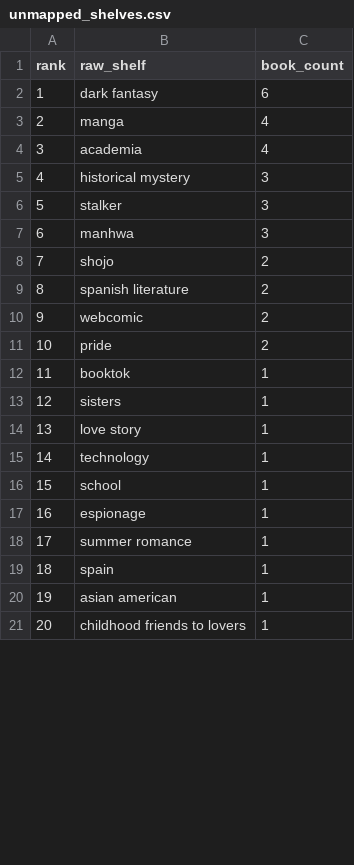
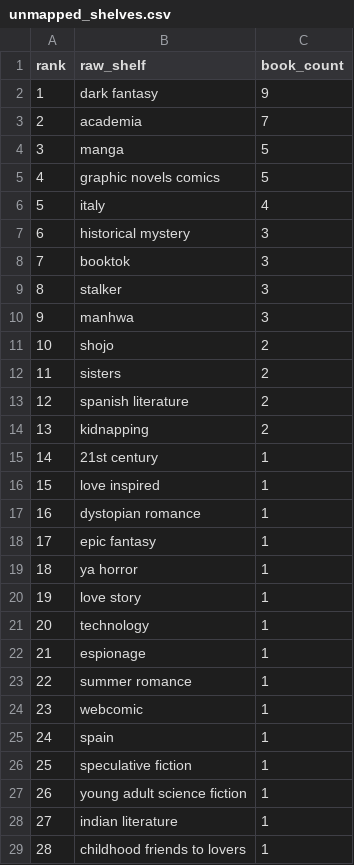
Before and after one commit to mariah32p/threnne-analytics, a CSV file: data/exports/unmapped_shelves.csv, drawn as a sheet; only a part is shown; removed rows and columns are numbered as before the commit, all else as after; the diff covers the shown part only; the diff names each change by its address in the sheet, - before the commit and + after, or states it on an @@ line.

```diff
--- a/data/exports/unmapped_shelves.csv
+++ b/data/exports/unmapped_shelves.csv
-C2 (book_count): 6
+C2 (book_count): 9
+row 3: 2 | academia | 7
@@ column A (rank) renumbered from row 4 down @@
-C4 (book_count): 4
+C4 (book_count): 5
+row 5: 4 | graphic novels comics | 5
-B6 (raw_shelf): academia
+B6 (raw_shelf): italy
+row 8: 7 | booktok | 3
+row 12: 11 | sisters | 2
-row 10: 9 | webcomic | 2
-B14 (raw_shelf): pride
+B14 (raw_shelf): kidnapping
+row 15: 14 | 21st century | 1
+row 16: 15 | love inspired | 1
-B17 (raw_shelf): booktok
+B17 (raw_shelf): dystopian romance
-B18 (raw_shelf): sisters
+B18 (raw_shelf): epic fantasy
+row 19: 18 | ya horror | 1
-row 16: 15 | school | 1
+row 24: 23 | webcomic | 1
+row 26: 25 | speculative fiction | 1
+row 27: 26 | young adult science fiction | 1
-B28 (raw_shelf): asian american
+B28 (raw_shelf): indian literature
```
Also changed, not shown: 5 added rows, 6 removed rows and 1 edited cell elsewhere in this file, data/exports/forecast_report.csv, data/exports/forecast_stacks_report.csv, 4 other files.
